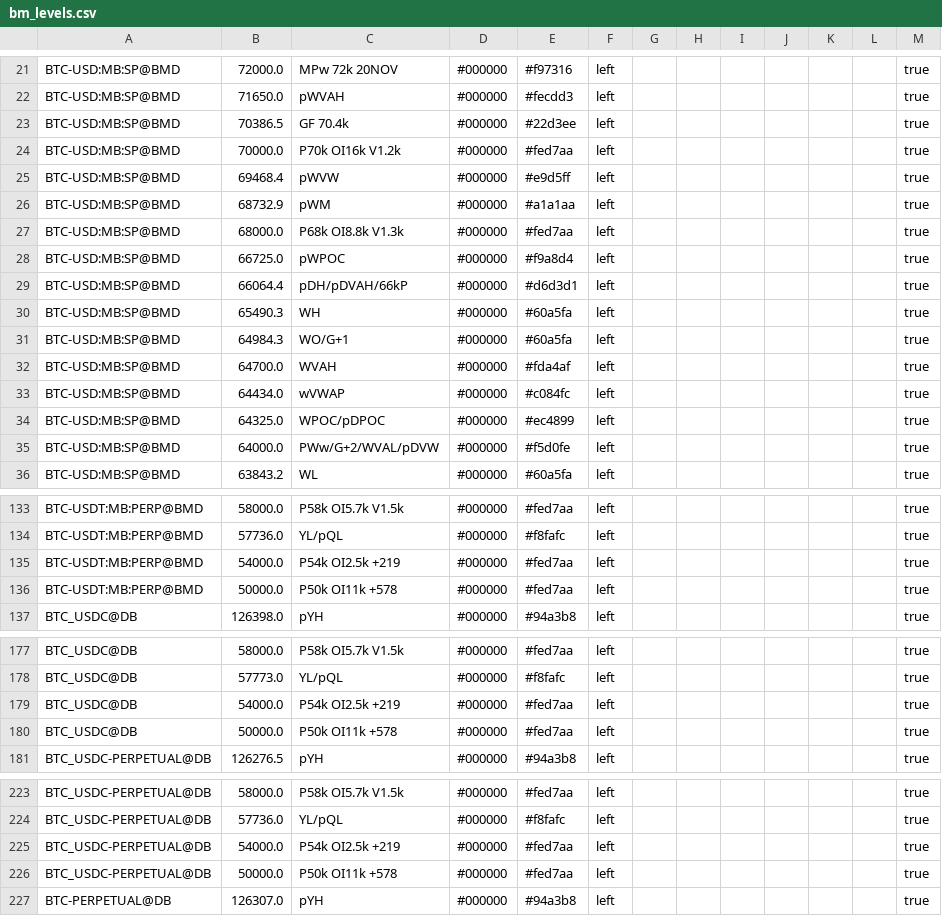
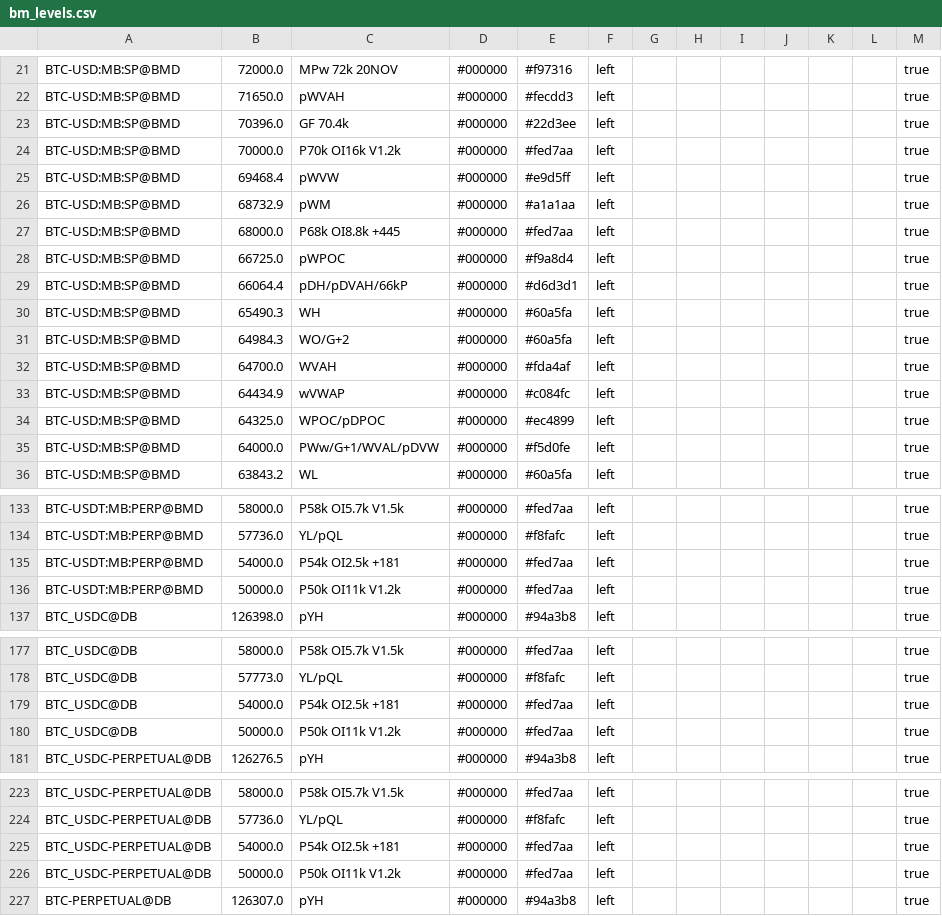
Before and after one commit to trendset1/bm-levels, a CSV file: bm_levels.csv, drawn as a sheet; only a part is shown, gaps mark what is left out; the diff covers the shown part only.

```diff
--- a/bm_levels.csv
+++ b/bm_levels.csv
@@ -22,3 +22,3 @@
 "BTC-USD:MB:SP@BMD","71650.0","pWVAH","#000000","#fecdd3","left","","","","","","","true"
-"BTC-USD:MB:SP@BMD","70386.5","GF 70.4k","#000000","#22d3ee","left","","","","","","","true"
+"BTC-USD:MB:SP@BMD","70396.0","GF 70.4k","#000000","#22d3ee","left","","","","","","","true"
 "BTC-USD:MB:SP@BMD","70000.0","P70k OI16k V1.2k","#000000","#fed7aa","left","","","","","","","true"
@@ -26,3 +26,3 @@
 "BTC-USD:MB:SP@BMD","68732.9","pWM","#000000","#a1a1aa","left","","","","","","","true"
-"BTC-USD:MB:SP@BMD","68000.0","P68k OI8.8k V1.3k","#000000","#fed7aa","left","","","","","","","true"
+"BTC-USD:MB:SP@BMD","68000.0","P68k OI8.8k +445","#000000","#fed7aa","left","","","","","","","true"
 "BTC-USD:MB:SP@BMD","66725.0","pWPOC","#000000","#f9a8d4","left","","","","","","","true"
@@ -30,7 +30,7 @@
 "BTC-USD:MB:SP@BMD","65490.3","WH","#000000","#60a5fa","left","","","","","","","true"
-"BTC-USD:MB:SP@BMD","64984.3","WO/G+1","#000000","#60a5fa","left","","","","","","","true"
+"BTC-USD:MB:SP@BMD","64984.3","WO/G+2","#000000","#60a5fa","left","","","","","","","true"
 "BTC-USD:MB:SP@BMD","64700.0","WVAH","#000000","#fda4af","left","","","","","","","true"
-"BTC-USD:MB:SP@BMD","64434.0","wVWAP","#000000","#c084fc","left","","","","","","","true"
+"BTC-USD:MB:SP@BMD","64434.9","wVWAP","#000000","#c084fc","left","","","","","","","true"
 "BTC-USD:MB:SP@BMD","64325.0","WPOC/pDPOC","#000000","#ec4899","left","","","","","","","true"
-"BTC-USD:MB:SP@BMD","64000.0","PWw/G+2/WVAL/pDVW","#000000","#f5d0fe","left","","","","","","","true"
+"BTC-USD:MB:SP@BMD","64000.0","PWw/G+1/WVAL/pDVW","#000000","#f5d0fe","left","","","","","","","true"
 "BTC-USD:MB:SP@BMD","63843.2","WL","#000000","#60a5fa","left","","","","","","","true"
@@ -134,4 +134,4 @@
 "BTC-USDT:MB:PERP@BMD","57736.0","YL/pQL","#000000","#f8fafc","left","","","","","","","true"
-"BTC-USDT:MB:PERP@BMD","54000.0","P54k OI2.5k +219","#000000","#fed7aa","left","","","","","","","true"
-"BTC-USDT:MB:PERP@BMD","50000.0","P50k OI11k +578","#000000","#fed7aa","left","","","","","","","true"
+"BTC-USDT:MB:PERP@BMD","54000.0","P54k OI2.5k +181","#000000","#fed7aa","left","","","","","","","true"
+"BTC-USDT:MB:PERP@BMD","50000.0","P50k OI11k V1.2k","#000000","#fed7aa","left","","","","","","","true"
 "BTC_USDC@DB","126398.0","pYH","#000000","#94a3b8","left","","","","","","","true"
@@ -178,4 +178,4 @@
 "BTC_USDC@DB","57773.0","YL/pQL","#000000","#f8fafc","left","","","","","","","true"
-"BTC_USDC@DB","54000.0","P54k OI2.5k +219","#000000","#fed7aa","left","","","","","","","true"
-"BTC_USDC@DB","50000.0","P50k OI11k +578","#000000","#fed7aa","left","","","","","","","true"
+"BTC_USDC@DB","54000.0","P54k OI2.5k +181","#000000","#fed7aa","left","","","","","","","true"
+"BTC_USDC@DB","50000.0","P50k OI11k V1.2k","#000000","#fed7aa","left","","","","","","","true"
 "BTC_USDC-PERPETUAL@DB","126276.5","pYH","#000000","#94a3b8","left","","","","","","","true"
@@ -224,4 +224,4 @@
 "BTC_USDC-PERPETUAL@DB","57736.0","YL/pQL","#000000","#f8fafc","left","","","","","","","true"
-"BTC_USDC-PERPETUAL@DB","54000.0","P54k OI2.5k +219","#000000","#fed7aa","left","","","","","","","true"
-"BTC_USDC-PERPETUAL@DB","50000.0","P50k OI11k +578","#000000","#fed7aa","left","","","","","","","true"
+"BTC_USDC-PERPETUAL@DB","54000.0","P54k OI2.5k +181","#000000","#fed7aa","left","","","","","","","true"
+"BTC_USDC-PERPETUAL@DB","50000.0","P50k OI11k V1.2k","#000000","#fed7aa","left","","","","","","","true"
 "BTC-PERPETUAL@DB","126307.0","pYH","#000000","#94a3b8","left","","","","","","","true"
```
Also changed, not shown: 1 added row and 41 edited cells elsewhere in this file, 1 other file.
